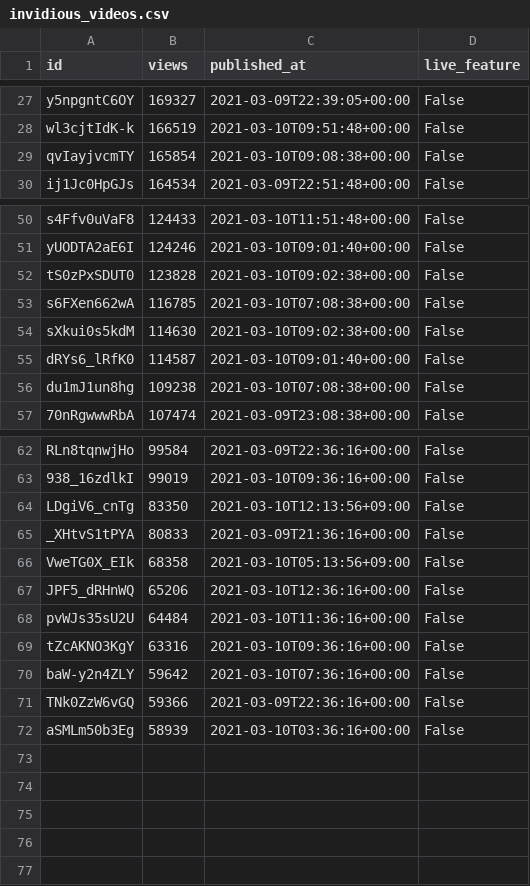
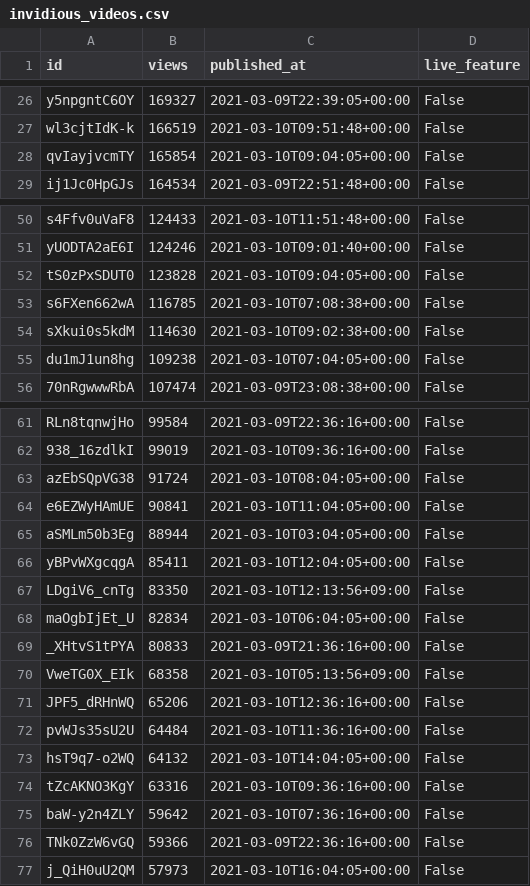
Before and after one commit to cross-internet/api, a CSV file: public/invidious_videos.csv, drawn as a sheet; only a part is shown, gaps mark what is left out; the diff covers the shown part only.

```diff
--- a/public/invidious_videos.csv
+++ b/public/invidious_videos.csv
@@ -28,3 +27,3 @@ y5npgntC6OY,169327,2021-03-09T22:39:05+00:00,False
 wl3cjtIdK-k,166519,2021-03-10T09:51:48+00:00,False
-qvIayjvcmTY,165854,2021-03-10T09:08:38+00:00,False
+qvIayjvcmTY,165854,2021-03-10T09:04:05+00:00,False
 ij1Jc0HpGJs,164534,2021-03-09T22:51:48+00:00,False
@@ -51,7 +51,6 @@ s4Ffv0uVaF8,124433,2021-03-10T11:51:48+00:00,False
 yUODTA2aE6I,124246,2021-03-10T09:01:40+00:00,False
-tS0zPxSDUT0,123828,2021-03-10T09:02:38+00:00,False
+tS0zPxSDUT0,123828,2021-03-10T09:04:05+00:00,False
 s6FXen662wA,116785,2021-03-10T07:08:38+00:00,False
 sXkui0s5kdM,114630,2021-03-10T09:02:38+00:00,False
-dRYs6_lRfK0,114587,2021-03-10T09:01:40+00:00,False
-du1mJ1un8hg,109238,2021-03-10T07:08:38+00:00,False
+du1mJ1un8hg,109238,2021-03-10T07:04:05+00:00,False
 70nRgwwwRbA,107474,2021-03-09T23:08:38+00:00,False
@@ -63,3 +62,8 @@ RLn8tqnwjHo,99584,2021-03-09T22:36:16+00:00,False
 938_16zdlkI,99019,2021-03-10T09:36:16+00:00,False
+azEbSQpVG38,91724,2021-03-10T08:04:05+00:00,False
+e6EZWyHAmUE,90841,2021-03-10T11:04:05+00:00,False
+aSMLm50b3Eg,88944,2021-03-10T03:04:05+00:00,False
+yBPvWXgcqgA,85411,2021-03-10T12:04:05+00:00,False
 LDgiV6_cnTg,83350,2021-03-10T12:13:56+09:00,False
+maOgbIjEt_U,82834,2021-03-10T06:04:05+00:00,False
 _XHtvS1tPYA,80833,2021-03-09T21:36:16+00:00,False
@@ -68,2 +72,3 @@ JPF5_dRHnWQ,65206,2021-03-10T12:36:16+00:00,False
 pvWJs35sU2U,64484,2021-03-10T11:36:16+00:00,False
+hsT9q7-o2WQ,64132,2021-03-10T14:04:05+00:00,False
 tZcAKNO3KgY,63316,2021-03-10T09:36:16+00:00,False
@@ -71,2 +76,2 @@ baW-y2n4ZLY,59642,2021-03-10T07:36:16+00:00,False
 TNk0ZzW6vGQ,59366,2021-03-09T22:36:16+00:00,False
-aSMLm50b3Eg,58939,2021-03-10T03:36:16+00:00,False
+j_QiH0uU2QM,57973,2021-03-10T16:04:05+00:00,False
```
Also changed, not shown: 4 added rows, 4 removed rows and 7 edited cells elsewhere in this file, 1 other file.
